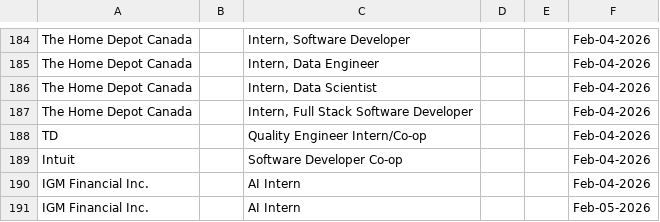
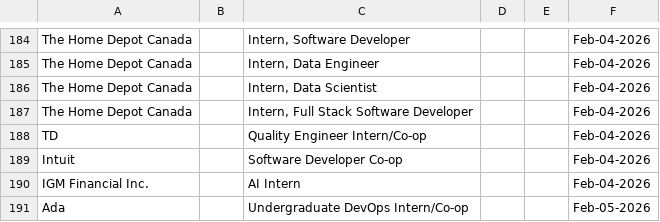
Before and after one commit to Ctrl-Sky/automated-groq-job-application, a CSV file: outputs/jobs_applied_to.csv, drawn as a sheet; only a part is shown, gaps mark what is left out; removed rows and columns are numbered as before the commit, all else as after; the diff names each change by its address in the sheet, - before the commit and + after, or states it on an @@ line.

```diff
--- a/outputs/jobs_applied_to.csv
+++ b/outputs/jobs_applied_to.csv
-row 191: IGM Financial Inc. |  | AI Intern |  |  | Feb-05-2026
+row 191: Ada |  | Undergraduate DevOps Intern/Co-op |  |  | Feb-05-2026
```
Also changed, not shown: 7 other files.
